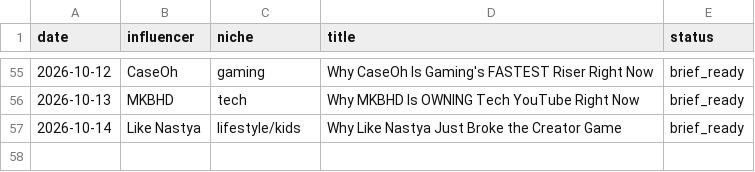
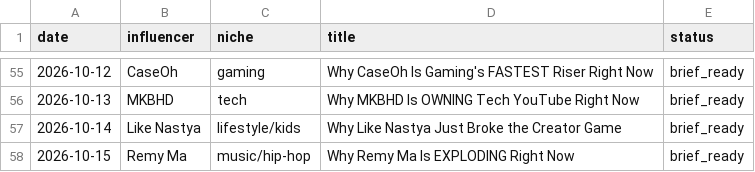
Before and after one commit to bbmw96/bbmw0-technologies, a CSV file: content/bbm0902/content-log.csv, drawn as a sheet; only a part is shown, gaps mark what is left out; the diff names each change by its address in the sheet, - before the commit and + after, or states it on an @@ line.

```diff
--- a/content/bbm0902/content-log.csv
+++ b/content/bbm0902/content-log.csv
+row 58: 2026-10-15 | Remy Ma | music/hip-hop | Why Remy Ma Is EXPLODING Right Now | brief_ready
```
Also changed, not shown: 1 other file.
